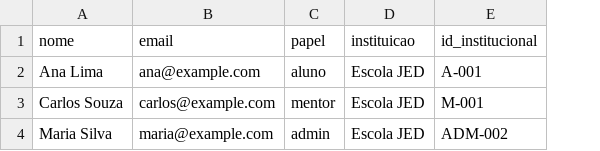
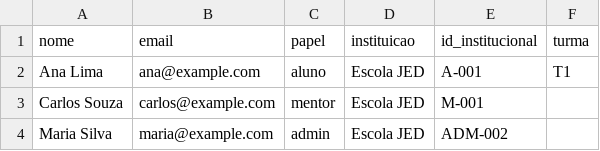
Before and after one commit to felip3kreuz/JED-Simulador, a CSV file: MODELO_IMPORTACAO_USUARIOS.csv, drawn as a sheet; the diff names each change by its address in the sheet, - before the commit and + after, or states it on an @@ line.

Commit message:
RC1.8 W7.3 - Centraliza turmas e matrículas

```diff
--- a/MODELO_IMPORTACAO_USUARIOS.csv
+++ b/MODELO_IMPORTACAO_USUARIOS.csv
+column F (turma), row 2: T1
```
Also changed, not shown: 17 other files.
